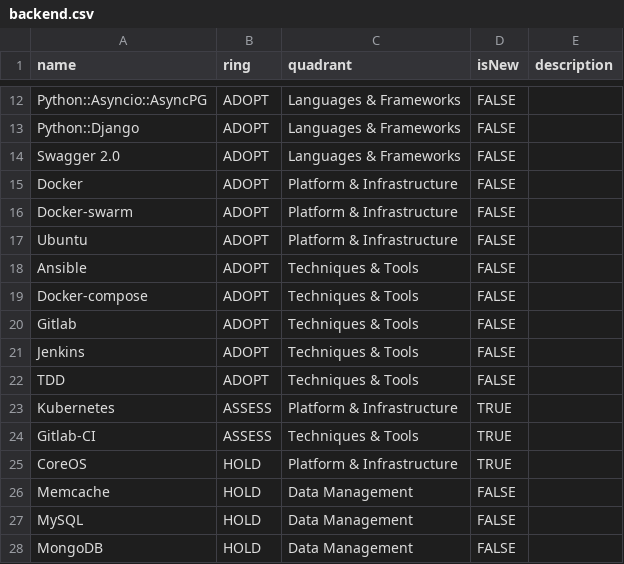
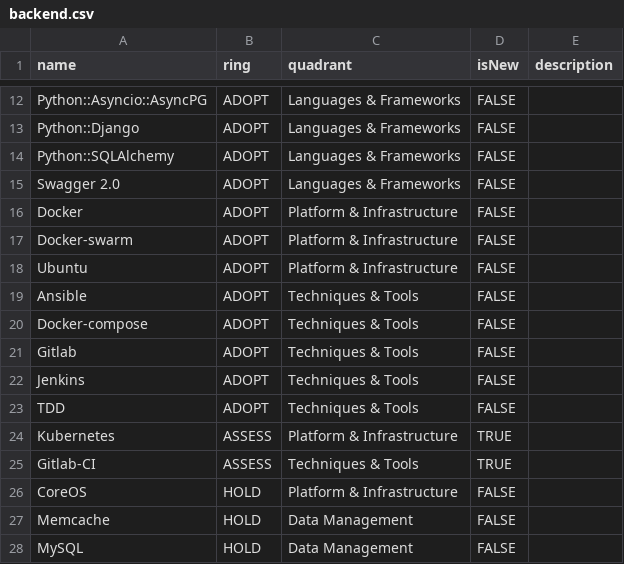
Before and after one commit to dvhb/techradar, a CSV file: src/assets/backend.csv, drawn as a sheet; only a part is shown, gaps mark what is left out; the shorter side is filled out with more unchanged rows.

Commit message:
Updated backend techradar

```diff
--- a/src/assets/backend.csv
+++ b/src/assets/backend.csv
@@ -13,2 +13,3 @@ Python::Asyncio::AsyncPG,ADOPT,Languages & Frameworks,FALSE,
 Python::Django,ADOPT,Languages & Frameworks,FALSE,
+Python::SQLAlchemy,ADOPT,Languages & Frameworks,FALSE,
 Swagger 2.0,ADOPT,Languages & Frameworks,FALSE,
@@ -24,3 +25,3 @@ Kubernetes,ASSESS,Platform & Infrastructure,TRUE,
 Gitlab-CI,ASSESS,Techniques & Tools,TRUE,
-CoreOS,HOLD,Platform & Infrastructure,TRUE,
+CoreOS,HOLD,Platform & Infrastructure,FALSE,
 Memcache,HOLD,Data Management,FALSE,
```
